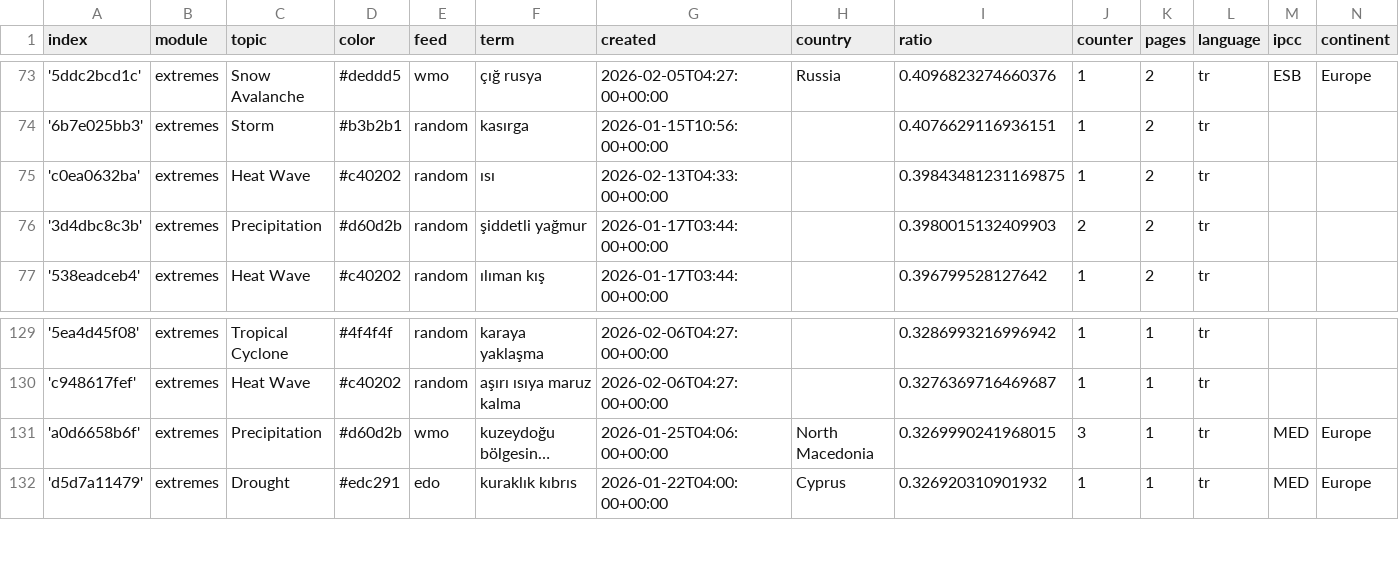
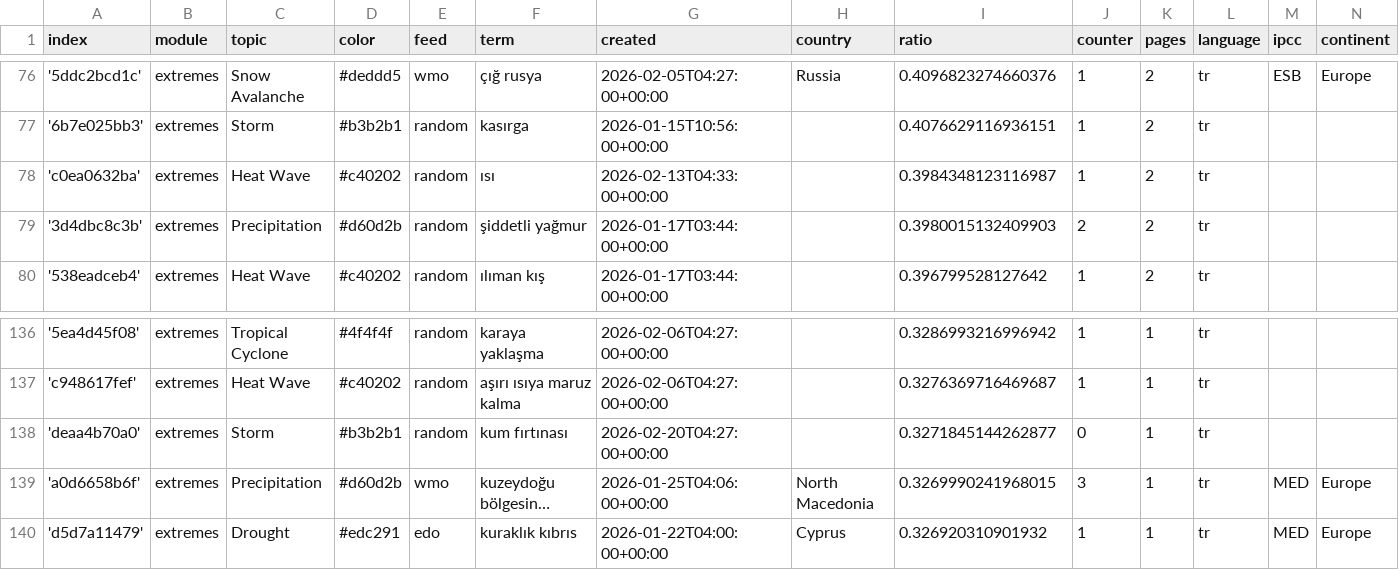
Before and after one commit to jannikdo28-news/TurkishExtremes, a CSV file: terms.csv, drawn as a sheet; only a part is shown, gaps mark what is left out; long unchanged cells end in …; addresses are those after the commit; the diff covers the shown part only; the diff names each change by its address in the sheet, - before the commit and + after, or states it on an @@ line.

```diff
--- a/terms.csv
+++ b/terms.csv
-I78 (ratio): 0.39843481231169875
+I78 (ratio): 0.3984348123116987
+row 138: 'deaa4b70a0' | extremes | Storm | #b3b2b1 | random | kum fırtınası | 2026-02-20T04:27:00+00:00 |  | 0.3271845144262877 | 0 | 1 | tr
```
Also changed, not shown: 7 added rows elsewhere in this file.
